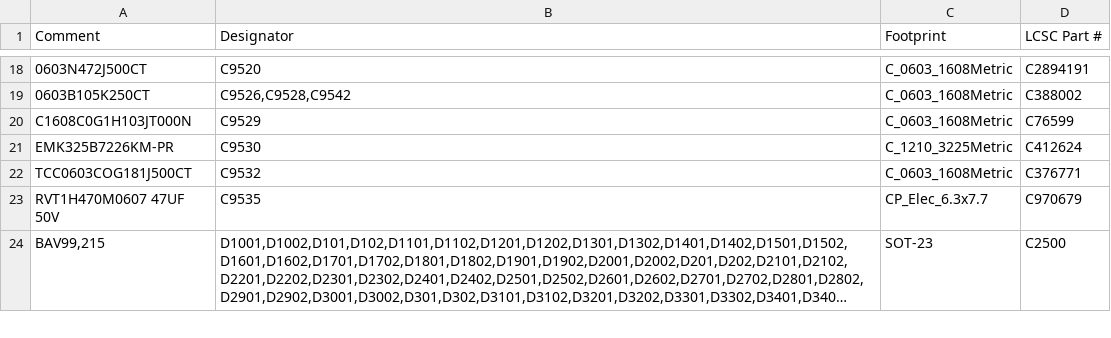
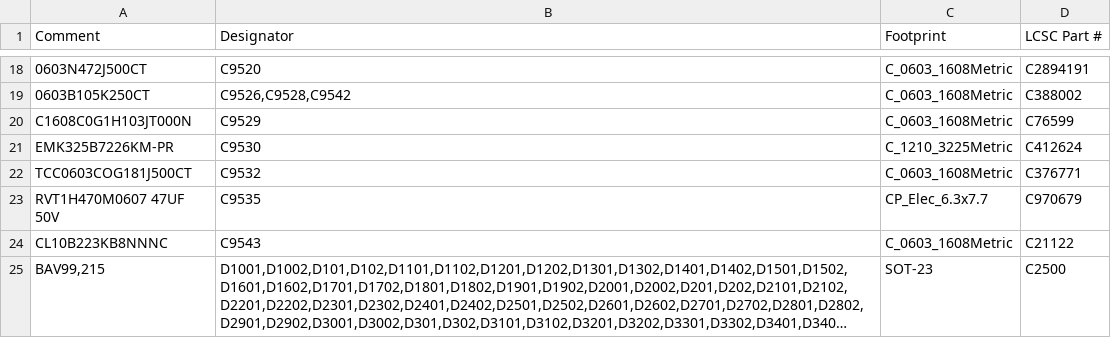
Before and after one commit to tieziyun/ultrasonic-aesa, a CSV file: fab/bom_jlcpcb.csv, drawn as a sheet; only a part is shown, gaps mark what is left out; long unchanged cells end in …; the diff covers the shown part only; the diff names each change by its address in the sheet, - before the commit and + after, or states it on an @@ line.

Commit message:
Board placement ready for routing; TPS26600 eFuse input protection
PCB (scripts/place.py builds kicad/aesa.kicad_pcb from the schematic, block by block):
- 192 x 301 mm, 4 layers (F.Cu / GND / GND / B.Cu), 3 mm corner bevels, parts >= 3 mm and copper
  >= 0.5 mm from the edge, 6 M3 holes, 3 fiducials
- all cables on the top edge: ribbon headers side by side in the middle, 12 V jack + eFuse top-left,
  +3V3A/+3V3 LDOs top-right; ADC blocks below; array; TX blocks; switchers at the bottom
- channels numbered down the columns: TX group k and ADC k sit under/over the column of CH 4k-3..4k,
  DRV lane left and RX lane right of each column on F.Cu (no crossings)
- hand templates from the mirrored pad positions (TX group, ADC, channel TX parts + op-amp, LM2731
  boost core); everything else placed by connectivity (switch loop first, decoupling at its pin)
- 2.5 mm soldering keep-out around transducer pads; silkscreen: block labels, test-point rail names,
  safety notes on the front
- scripts/placement_check.py: decoupling and switch-loop distances (all pass); DRC 0 violations

Schematic: TPS26600 eFuse (60 V / -60 V, off above 13.8 V and below 8.8 V, 1.6 A, auto-retry)
replaces the SS54 diode; polyfuse kept after it as back-up; test points for adapter voltage, input
current and fault. Array sheet grid follows the board's column-major numbering.

```diff
--- a/fab/bom_jlcpcb.csv
+++ b/fab/bom_jlcpcb.csv
+row 24: CL10B223KB8NNNC | C9543 | C_0603_1608Metric | C21122
```
Also changed, not shown: 3 added rows, 1 removed row and 4 edited cells elsewhere in this file, 23 other files.
